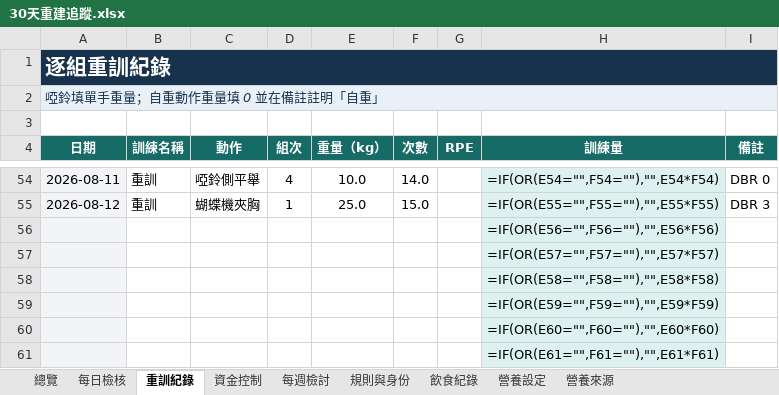
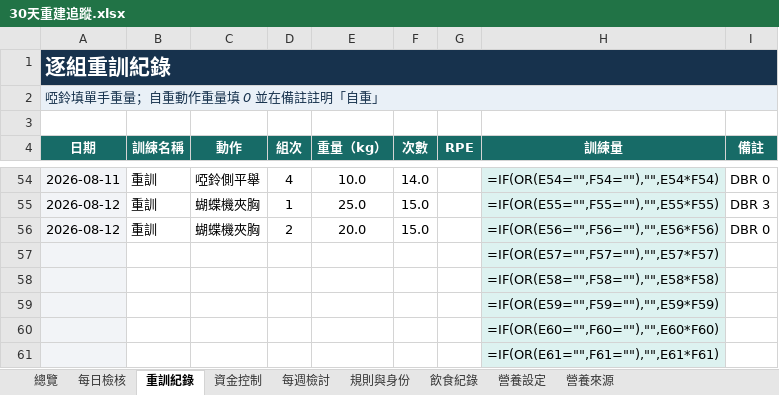
Before and after one commit to asadman1523/30-day-reset-tracker, an Excel workbook: 30天重建追蹤.xlsx, sheet 重訓紀錄, drawn as a sheet; only a part is shown, gaps mark what is left out; values as stored, in another font and other column widths than the file's, no borders; formulas without a stored value are shown as written; removed rows and columns are numbered as before the commit, all else as after; the diff names each change by its address in the sheet, - before the commit and + after, or states it on an @@ line.

```diff
--- a/30天重建追蹤.xlsx (sheet 重訓紀錄)
+++ b/30天重建追蹤.xlsx (sheet 重訓紀錄)
-row 56:  |  |  |  |  |  |  | =IF(OR(E56="",F56=""),"",E56*F56)
+row 56: 2026-08-12 | 重訓 | 蝴蝶機夾胸 | 2 | 20.0 | 15.0 |  | =IF(OR(E56="",F56=""),"",E56*F56) | DBR 0
```
Also changed, not shown: 3 other files.
